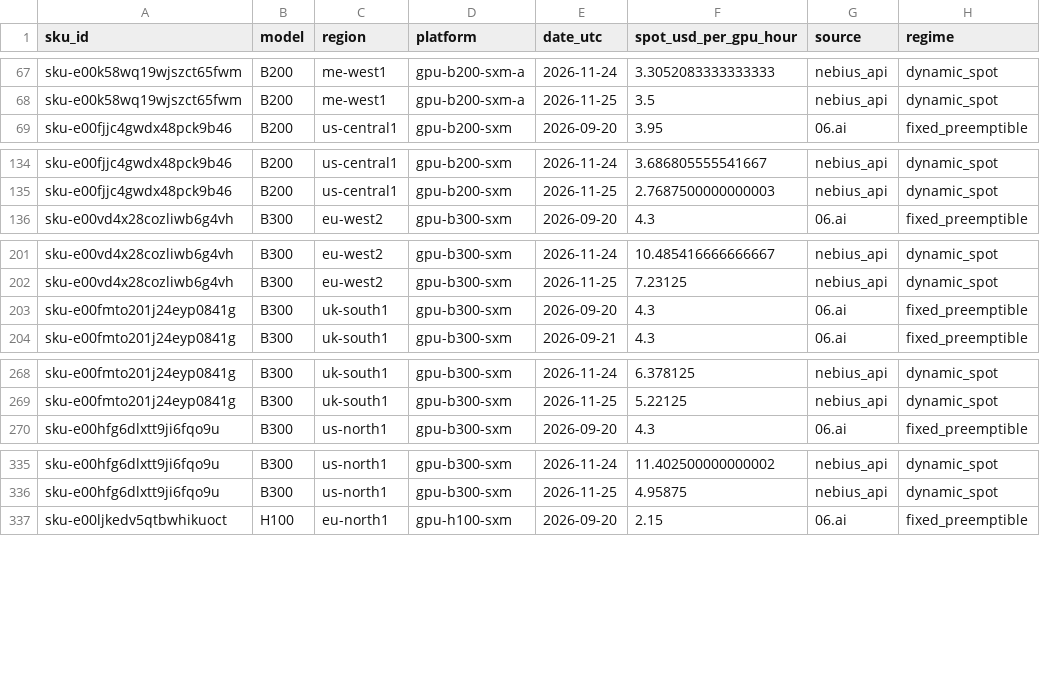
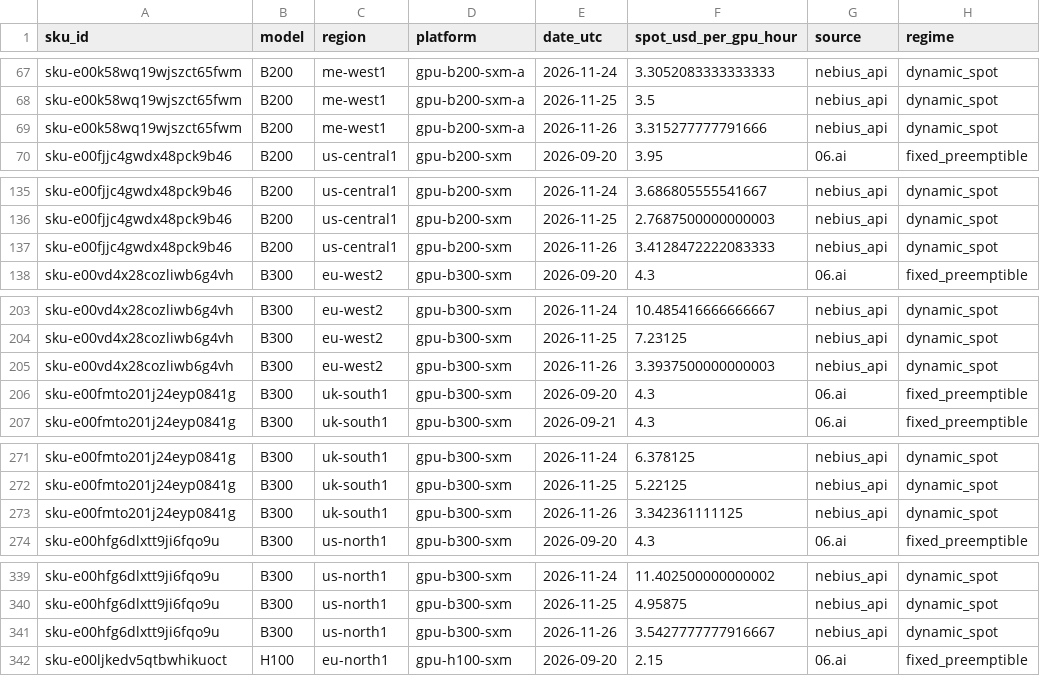
Before and after one commit to yx-style/ramp-ai-tracker, a CSV file: docs/data/nebius-daily.csv, drawn as a sheet; only a part is shown, gaps mark what is left out; the diff covers the shown part only.

```diff
--- a/docs/data/nebius-daily.csv
+++ b/docs/data/nebius-daily.csv
@@ -68,2 +68,3 @@ sku-e00k58wq19wjszct65fwm,B200,me-west1,gpu-b200-sxm-a,2026-11-24,3.305208333333
 sku-e00k58wq19wjszct65fwm,B200,me-west1,gpu-b200-sxm-a,2026-11-25,3.5,nebius_api,dynamic_spot
+sku-e00k58wq19wjszct65fwm,B200,me-west1,gpu-b200-sxm-a,2026-11-26,3.315277777791666,nebius_api,dynamic_spot
 sku-e00fjjc4gwdx48pck9b46,B200,us-central1,gpu-b200-sxm,2026-09-20,3.95,06.ai,fixed_preemptible
@@ -135,2 +136,3 @@ sku-e00fjjc4gwdx48pck9b46,B200,us-central1,gpu-b200-sxm,2026-11-24,3.68680555554
 sku-e00fjjc4gwdx48pck9b46,B200,us-central1,gpu-b200-sxm,2026-11-25,2.7687500000000003,nebius_api,dynamic_spot
+sku-e00fjjc4gwdx48pck9b46,B200,us-central1,gpu-b200-sxm,2026-11-26,3.4128472222083333,nebius_api,dynamic_spot
 sku-e00vd4x28cozliwb6g4vh,B300,eu-west2,gpu-b300-sxm,2026-09-20,4.3,06.ai,fixed_preemptible
@@ -202,2 +204,3 @@ sku-e00vd4x28cozliwb6g4vh,B300,eu-west2,gpu-b300-sxm,2026-11-24,10.4854166666666
 sku-e00vd4x28cozliwb6g4vh,B300,eu-west2,gpu-b300-sxm,2026-11-25,7.23125,nebius_api,dynamic_spot
+sku-e00vd4x28cozliwb6g4vh,B300,eu-west2,gpu-b300-sxm,2026-11-26,3.3937500000000003,nebius_api,dynamic_spot
 sku-e00fmto201j24eyp0841g,B300,uk-south1,gpu-b300-sxm,2026-09-20,4.3,06.ai,fixed_preemptible
@@ -269,2 +272,3 @@ sku-e00fmto201j24eyp0841g,B300,uk-south1,gpu-b300-sxm,2026-11-24,6.378125,nebius
 sku-e00fmto201j24eyp0841g,B300,uk-south1,gpu-b300-sxm,2026-11-25,5.22125,nebius_api,dynamic_spot
+sku-e00fmto201j24eyp0841g,B300,uk-south1,gpu-b300-sxm,2026-11-26,3.342361111125,nebius_api,dynamic_spot
 sku-e00hfg6dlxtt9ji6fqo9u,B300,us-north1,gpu-b300-sxm,2026-09-20,4.3,06.ai,fixed_preemptible
@@ -336,2 +340,3 @@ sku-e00hfg6dlxtt9ji6fqo9u,B300,us-north1,gpu-b300-sxm,2026-11-24,11.402500000000
 sku-e00hfg6dlxtt9ji6fqo9u,B300,us-north1,gpu-b300-sxm,2026-11-25,4.95875,nebius_api,dynamic_spot
+sku-e00hfg6dlxtt9ji6fqo9u,B300,us-north1,gpu-b300-sxm,2026-11-26,3.5427777777916667,nebius_api,dynamic_spot
 sku-e00ljkedv5qtbwhikuoct,H100,eu-north1,gpu-h100-sxm,2026-09-20,2.15,06.ai,fixed_preemptible
```
Also changed, not shown: 8 added rows elsewhere in this file, 3 other files.
